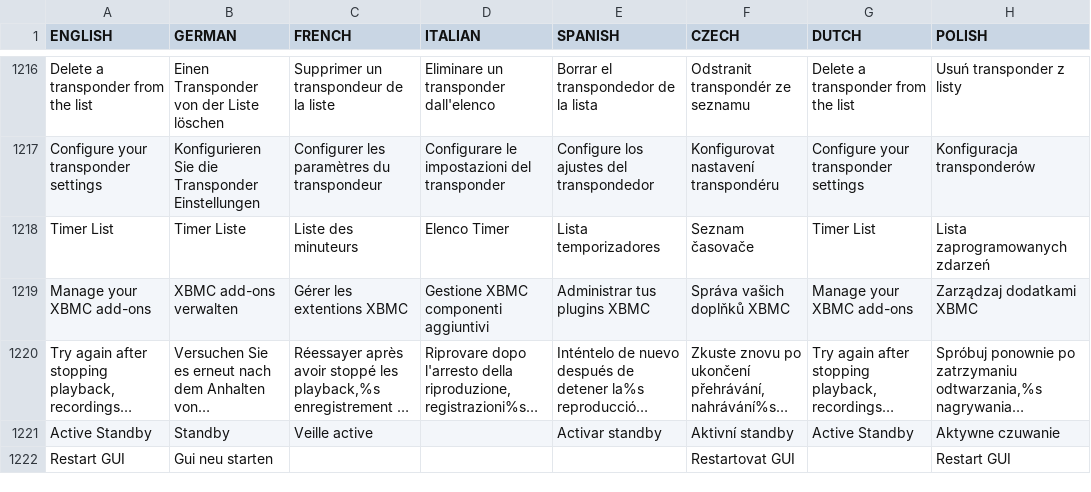
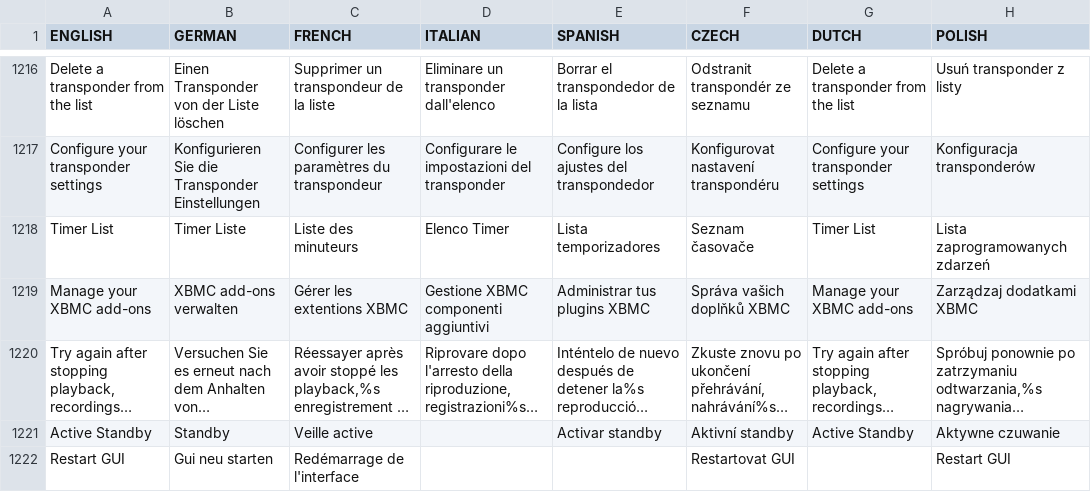
Before and after one commit to prismcube/script.mbox, a CSV file: pvr/gui/windows/Language_Elmo.csv, drawn as a sheet; only a part is shown, gaps mark what is left out; long unchanged cells end in …; the diff covers the shown part only; the diff names each change by its address in the sheet, - before the commit and + after, or states it on an @@ line.

Commit message:
Updated MR_LANG ( French )

```diff
--- a/pvr/gui/windows/Language_Elmo.csv
+++ b/pvr/gui/windows/Language_Elmo.csv
-C1222 (FRENCH): (empty)
+C1222 (FRENCH): Redémarrage de l'interface
```
Also changed, not shown: 25 edited cells elsewhere in this file, 1 other file.
